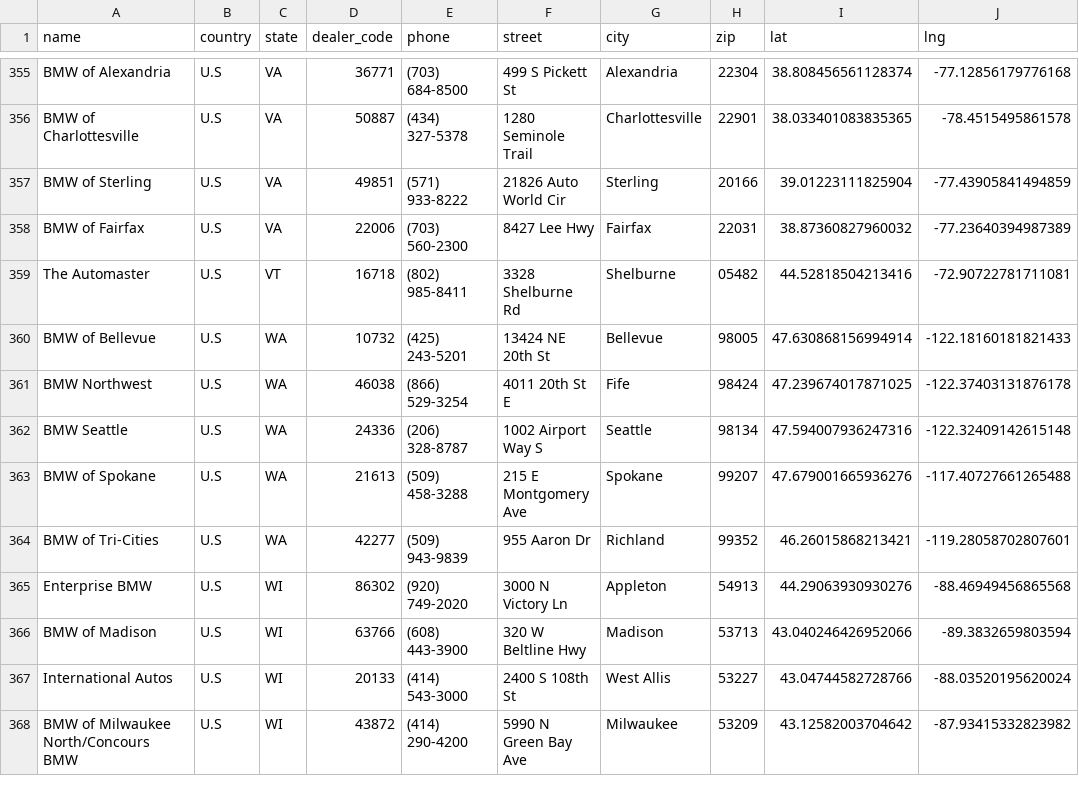
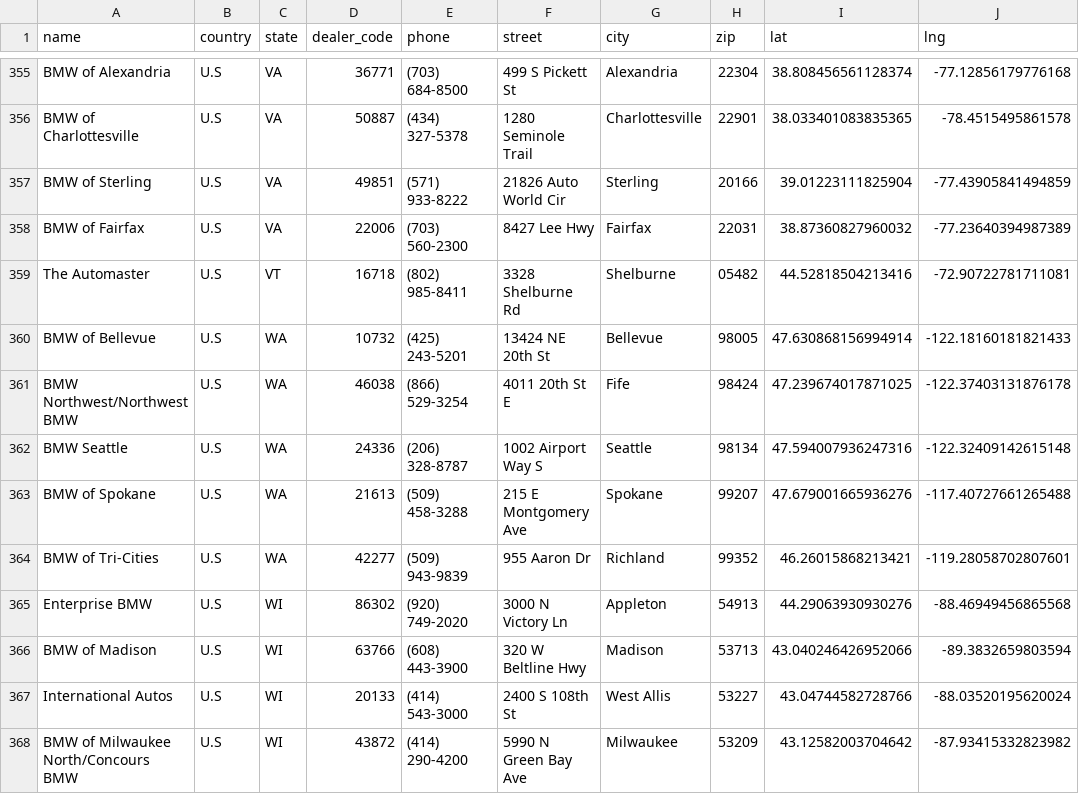
Before and after one commit to Sman19/DEALER-MAP, a CSV file: bmw_dealers.csv, drawn as a sheet; only a part is shown, gaps mark what is left out; the diff names each change by its address in the sheet, - before the commit and + after, or states it on an @@ line.

Commit message:
Update bmw_dealers.csv

```diff
--- a/bmw_dealers.csv
+++ b/bmw_dealers.csv
-A361 (name): BMW Northwest
+A361 (name): BMW Northwest/Northwest BMW
```
